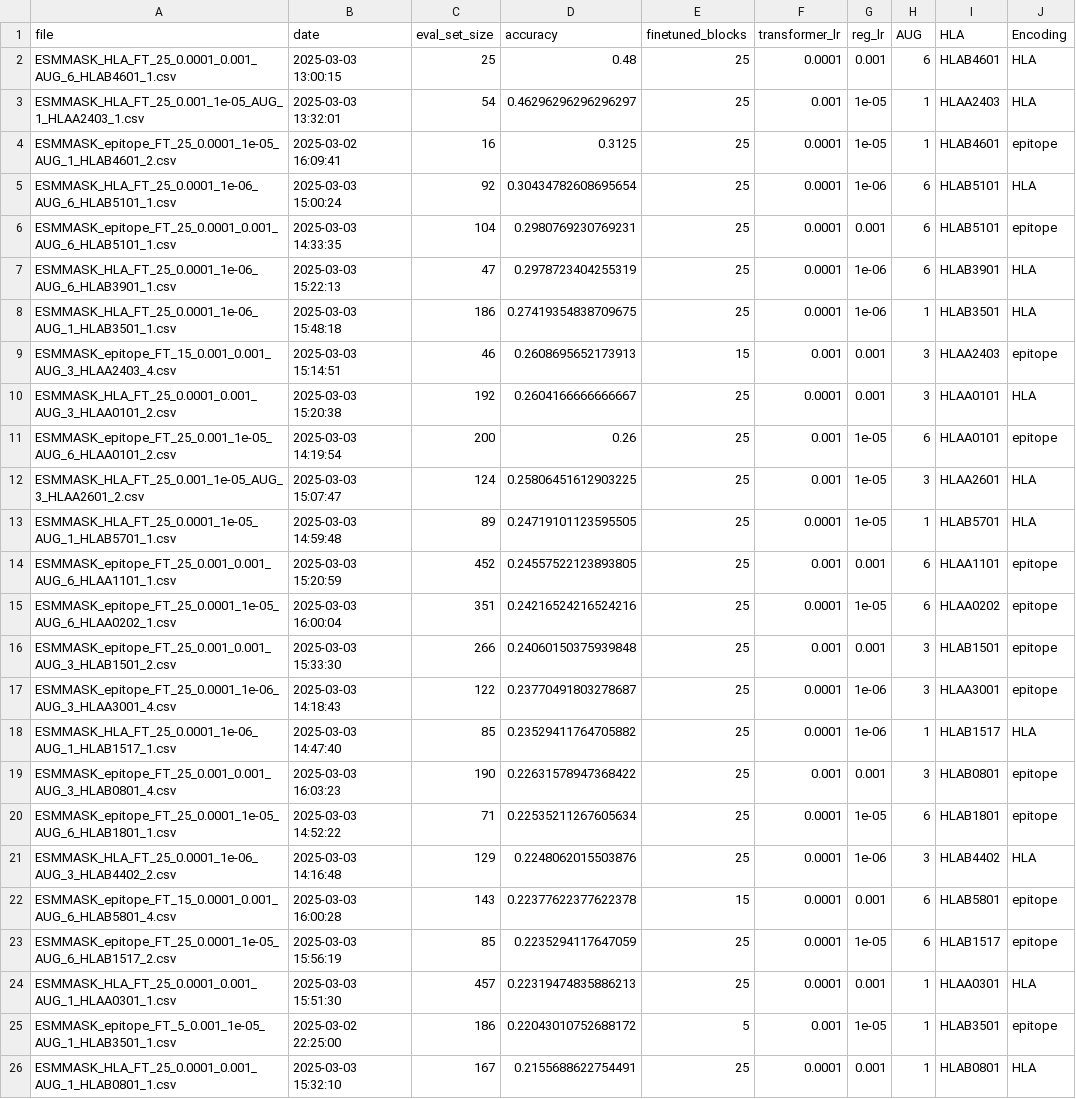
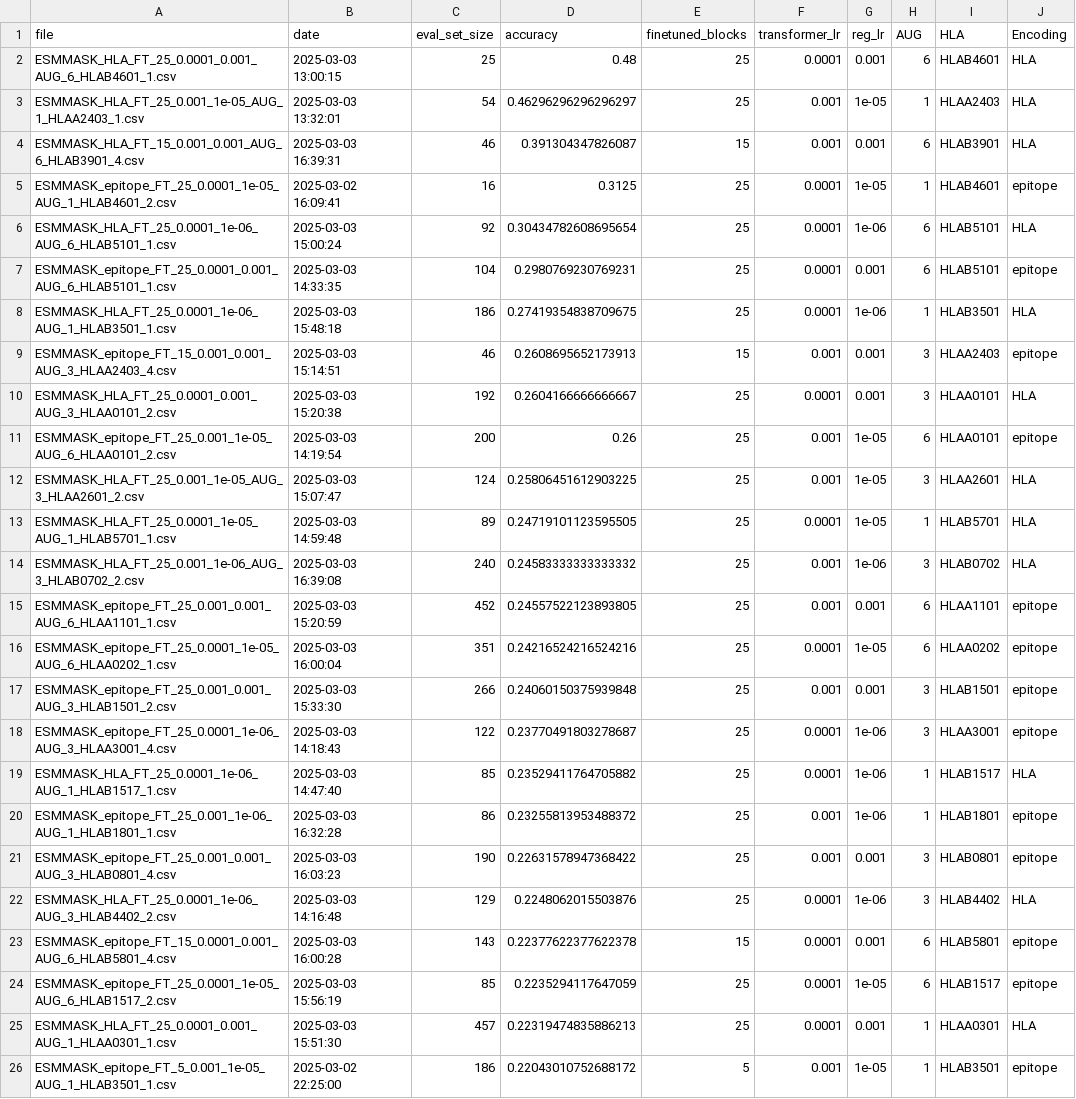
Before and after one commit to sermare/ESMCBA, a CSV file: performances/ESMCBA_models.csv, drawn as a sheet; only a part is shown; the shorter side is filled out with more unchanged rows; the diff covers the shown part only.

```diff
--- a/performances/ESMCBA_models.csv
+++ b/performances/ESMCBA_models.csv
@@ -3,2 +3,3 @@ ESMMASK_HLA_FT_25_0.0001_0.001_AUG_6_HLAB4601_1.csv,2025-03-03 13:00:15,25,0.48,
 ESMMASK_HLA_FT_25_0.001_1e-05_AUG_1_HLAA2403_1.csv,2025-03-03 13:32:01,54,0.46296296296296297,25,0.001,1e-05,1,HLAA2403,HLA
+ESMMASK_HLA_FT_15_0.001_0.001_AUG_6_HLAB3901_4.csv,2025-03-03 16:39:31,46,0.391304347826087,15,0.001,0.001,6,HLAB3901,HLA
 ESMMASK_epitope_FT_25_0.0001_1e-05_AUG_1_HLAB4601_2.csv,2025-03-02 16:09:41,16,0.3125,25,0.0001,1e-05,1,HLAB4601,epitope
@@ -6,3 +7,2 @@ ESMMASK_HLA_FT_25_0.0001_1e-06_AUG_6_HLAB5101_1.csv,2025-03-03 15:00:24,92,0.304
 ESMMASK_epitope_FT_25_0.0001_0.001_AUG_6_HLAB5101_1.csv,2025-03-03 14:33:35,104,0.2980769230769231,25,0.0001,0.001,6,HLAB5101,epitope
-ESMMASK_HLA_FT_25_0.0001_1e-06_AUG_6_HLAB3901_1.csv,2025-03-03 15:22:13,47,0.2978723404255319,25,0.0001,1e-06,6,HLAB3901,HLA
 ESMMASK_HLA_FT_25_0.0001_1e-06_AUG_1_HLAB3501_1.csv,2025-03-03 15:48:18,186,0.27419354838709675,25,0.0001,1e-06,1,HLAB3501,HLA
@@ -13,2 +13,3 @@ ESMMASK_HLA_FT_25_0.001_1e-05_AUG_3_HLAA2601_2.csv,2025-03-03 15:07:47,124,0.258
 ESMMASK_HLA_FT_25_0.0001_1e-05_AUG_1_HLAB5701_1.csv,2025-03-03 14:59:48,89,0.24719101123595505,25,0.0001,1e-05,1,HLAB5701,HLA
+ESMMASK_HLA_FT_25_0.001_1e-06_AUG_3_HLAB0702_2.csv,2025-03-03 16:39:08,240,0.24583333333333332,25,0.001,1e-06,3,HLAB0702,HLA
 ESMMASK_epitope_FT_25_0.001_0.001_AUG_6_HLAA1101_1.csv,2025-03-03 15:20:59,452,0.24557522123893805,25,0.001,0.001,6,HLAA1101,epitope
@@ -18,4 +19,4 @@ ESMMASK_epitope_FT_25_0.0001_1e-06_AUG_3_HLAA3001_4.csv,2025-03-03 14:18:43,122,
 ESMMASK_HLA_FT_25_0.0001_1e-06_AUG_1_HLAB1517_1.csv,2025-03-03 14:47:40,85,0.23529411764705882,25,0.0001,1e-06,1,HLAB1517,HLA
+ESMMASK_epitope_FT_25_0.001_1e-06_AUG_1_HLAB1801_1.csv,2025-03-03 16:32:28,86,0.23255813953488372,25,0.001,1e-06,1,HLAB1801,epitope
 ESMMASK_epitope_FT_25_0.001_0.001_AUG_3_HLAB0801_4.csv,2025-03-03 16:03:23,190,0.22631578947368422,25,0.001,0.001,3,HLAB0801,epitope
-ESMMASK_epitope_FT_25_0.0001_1e-05_AUG_6_HLAB1801_1.csv,2025-03-03 14:52:22,71,0.22535211267605634,25,0.0001,1e-05,6,HLAB1801,epitope
 ESMMASK_HLA_FT_25_0.0001_1e-06_AUG_3_HLAB4402_2.csv,2025-03-03 14:16:48,129,0.2248062015503876,25,0.0001,1e-06,3,HLAB4402,HLA
```
Also changed, not shown: 5 added rows, 4 removed rows and 6 edited cells elsewhere in this file, 4 other files.
